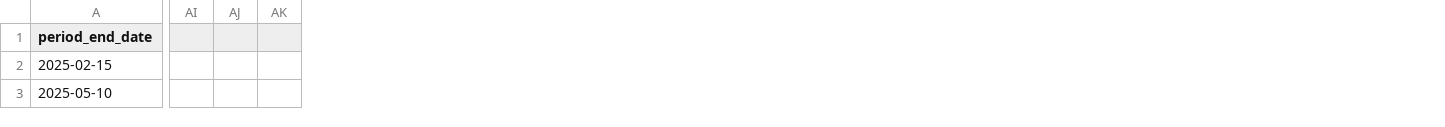
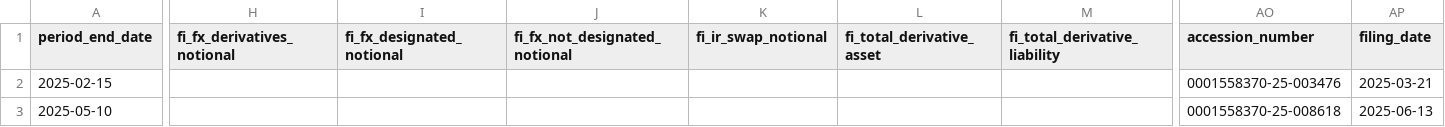
Before and after one commit to lukasbecker36-dot/sec-derivatives-, a CSV file: output/azo/tracking.csv, drawn as a sheet; only a part is shown, gaps mark what is left out; removed rows and columns are numbered as before the commit, all else as after; the diff covers the shown part only; the diff names each change by its address in the sheet, - before the commit and + after, or states it on an @@ line.

```diff
--- a/output/azo/tracking.csv
+++ b/output/azo/tracking.csv
+column H (fi_fx_derivatives_notional), empty
+column I (fi_fx_designated_notional), empty
+column J (fi_fx_not_designated_notional), empty
+column K (fi_ir_swap_notional), empty
+column L (fi_total_derivative_asset), empty
+column M (fi_total_derivative_liability), empty
-column AI, empty
-column AJ, empty
-column AK, empty
+column AO (accession_number), rows 2-3: 0001558370-25-003476 | 0001558370-25-008618
+column AP (filing_date), rows 2-3: 2025-03-21 | 2025-06-13
```
Also changed, not shown: 2 added columns and 62 edited cells elsewhere in this file, backfill/state.csv, output/ball/tracking.csv, 10 other files.
